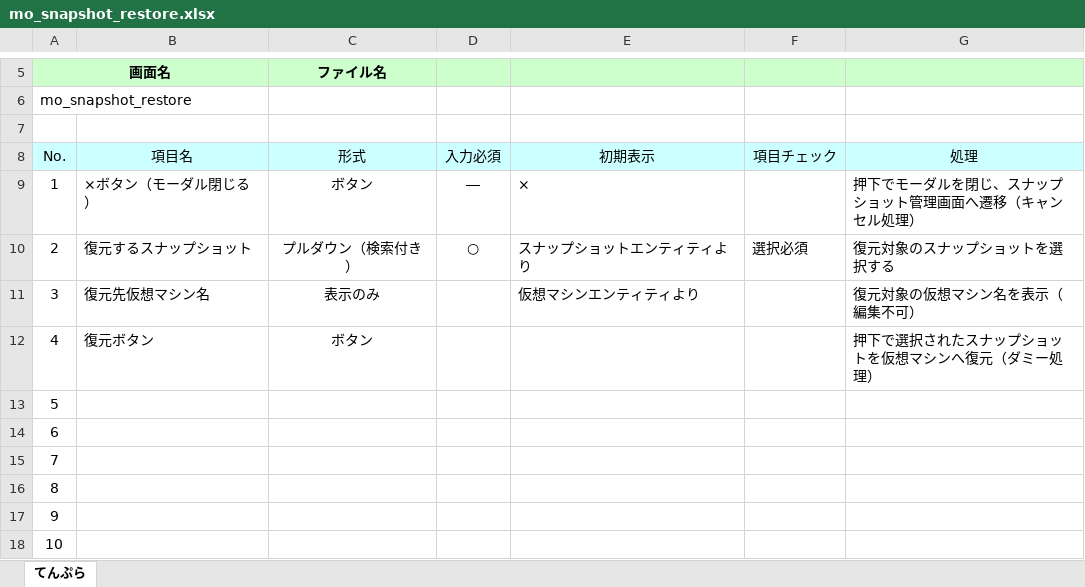
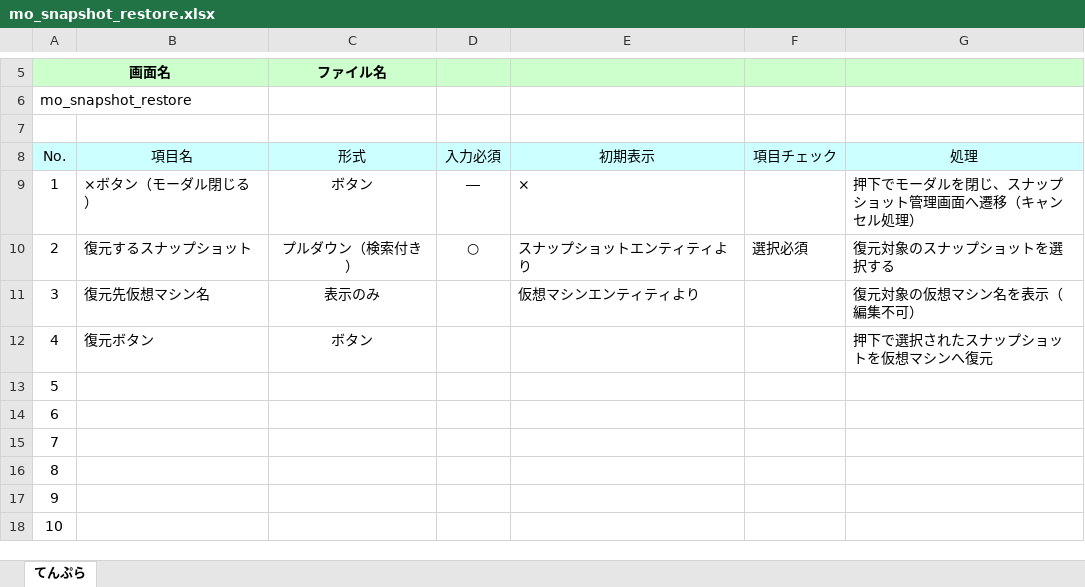
Before and after one commit to okkass/Kamata-Cloud-Infrastructure, an Excel workbook: docs/画面項目定義書/mo_snapshot_restore.xlsx, sheet てんぷら, drawn as a sheet; only a part is shown, gaps mark what is left out; values as stored, in another font and other column widths than the file's, no borders; charts and pictures not drawn; the diff names each change by its address in the sheet, - before the commit and + after, or states it on an @@ line.

Commit message:
docs(画面項目定義)mo_snapshot_restore:ダミー処理じゃないのでその記述を削除

```diff
--- a/docs/画面項目定義書/mo_snapshot_restore.xlsx (sheet てんぷら)
+++ b/docs/画面項目定義書/mo_snapshot_restore.xlsx (sheet てんぷら)
-G12: 押下で選択されたスナップショットを仮想マシンへ復元（ダミー処理）
+G12: 押下で選択されたスナップショットを仮想マシンへ復元
```
